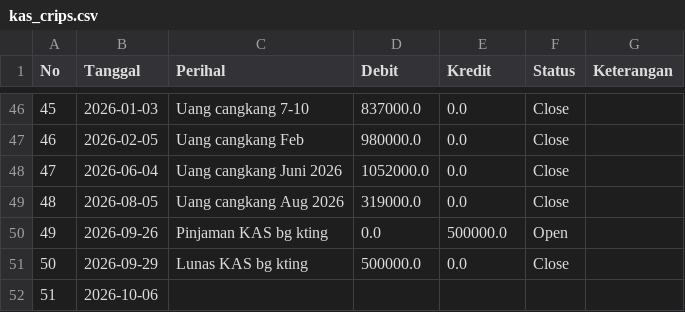
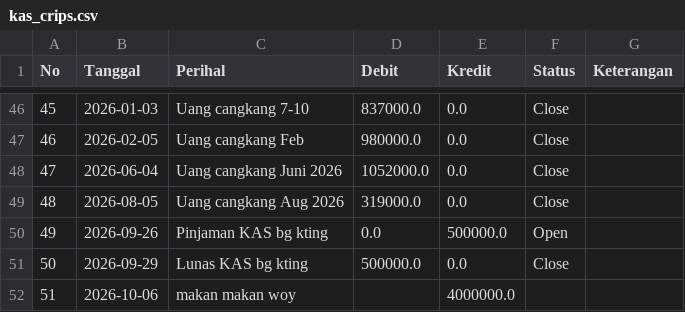
Before and after one commit to CRIPS-2Wheels/KAS-CRIPS, a CSV file: data/kas_crips.csv, drawn as a sheet; only a part is shown, gaps mark what is left out.

Commit message:
Update KAS via Streamlit Admin Panel

```diff
--- a/data/kas_crips.csv
+++ b/data/kas_crips.csv
@@ -51,2 +51,2 @@ No,Tanggal,Perihal,Debit,Kredit,Status,Keterangan
 50,2026-09-29,Lunas KAS bg kting,500000.0,0.0,Close,
-51,2026-10-06,,,,,
+51,2026-10-06,makan makan woy,,4000000.0,,
```
